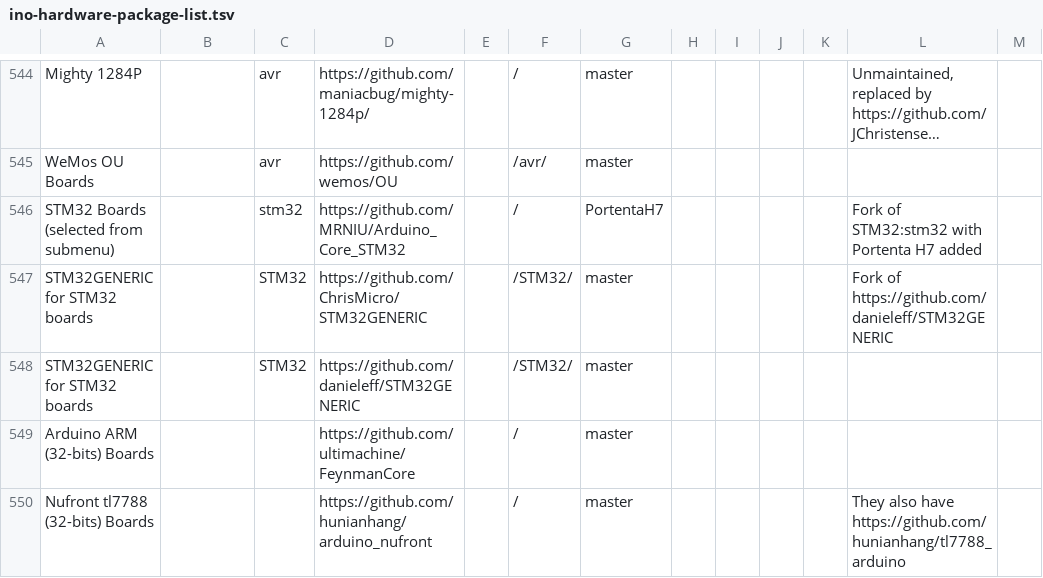
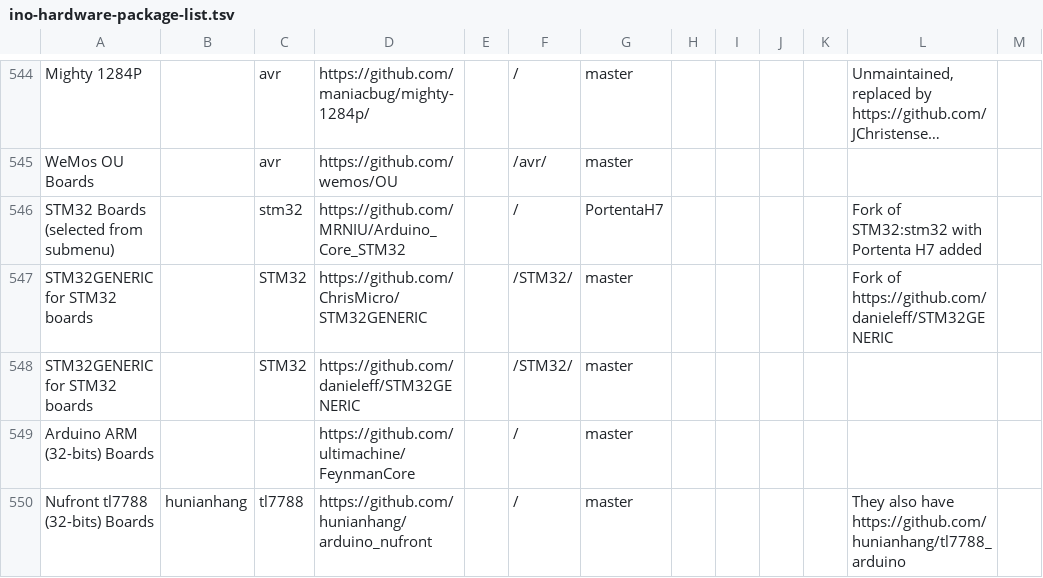
Before and after one commit to per1234/inoplatforms, a TSV file: ino-hardware-package-list.tsv, drawn as a sheet; only a part is shown, gaps mark what is left out; long unchanged cells end in ….

Commit message:
Add vendor and architecture ID for "Nufront tl7788 (32-bits) Boards"

```diff
--- a/ino-hardware-package-list.tsv
+++ b/ino-hardware-package-list.tsv
@@ -549,2 +549,2 @@ STM32GENERIC for STM32 boards		STM32	https://github.com/danieleff/STM32GENERIC
 Arduino ARM (32-bits) Boards			https://github.com/ultimachine/FeynmanCore		/	master						
-Nufront tl7788 (32-bits) Boards			https://github.com/hunianhang/arduino_nufront		/	master					They also have https://github.com/hunianhang/tl7788_arduino	
+Nufront tl7788 (32-bits) Boards	hunianhang	tl7788	https://github.com/hunianhang/arduino_nufront		/	master					They also have https://github.com/hunianhang/tl7788_arduino	
```
